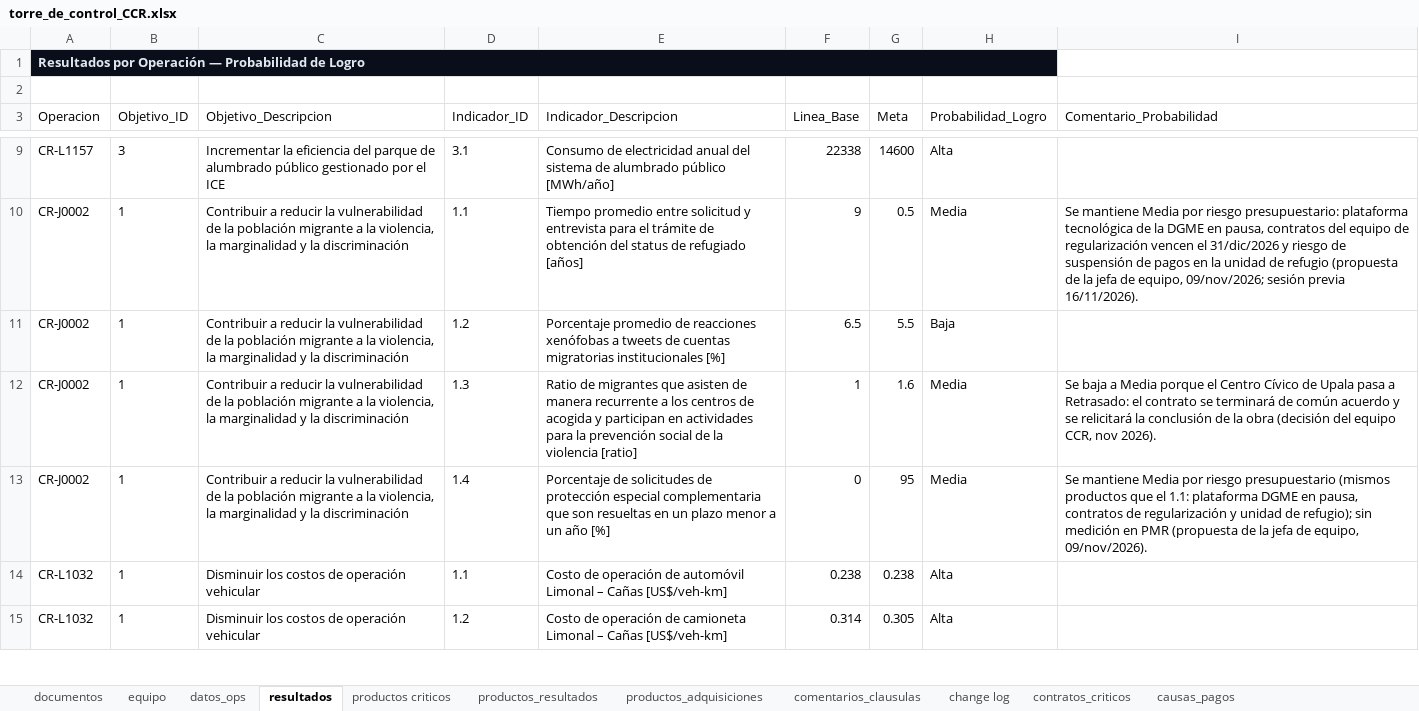
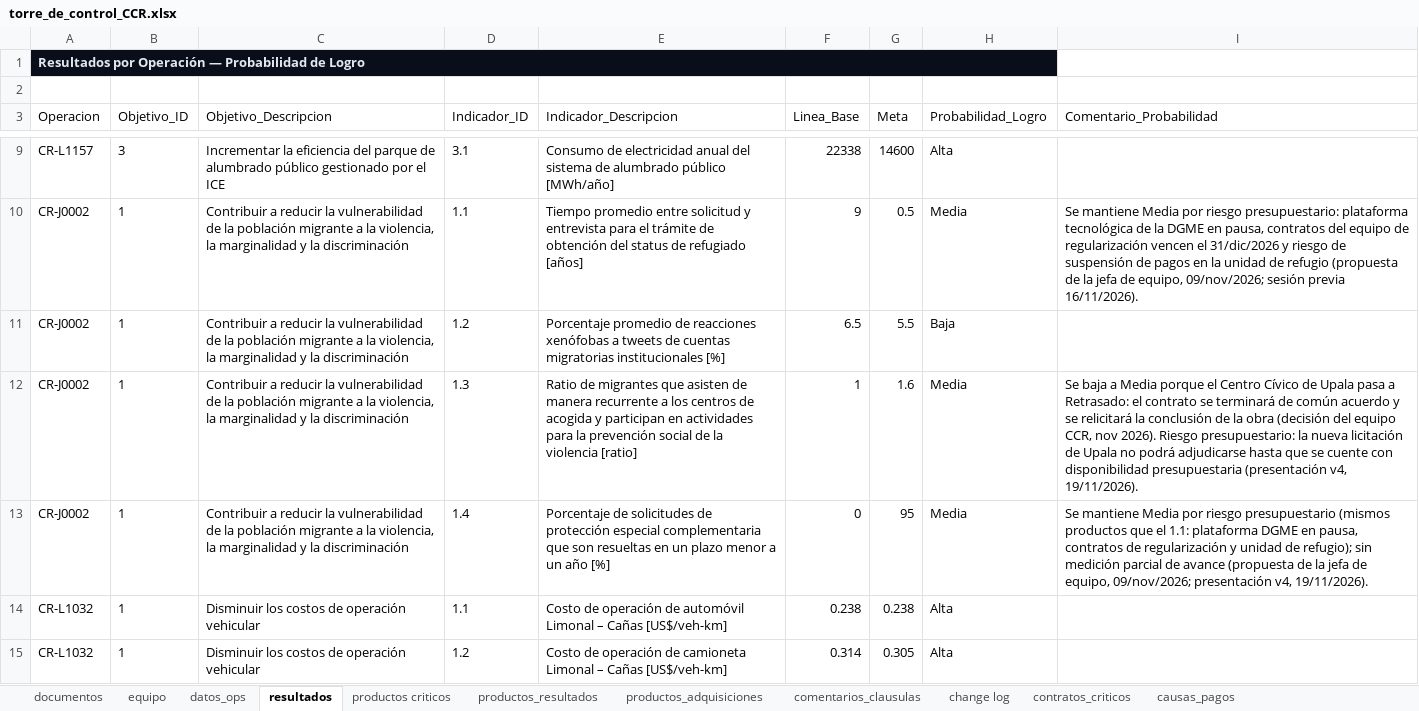
Before and after one commit to aborbonm/torre-control-ccr, an Excel workbook: torre_de_control_CCR.xlsx, sheet resultados, drawn as a sheet; only a part is shown, gaps mark what is left out; values as stored, in another font and other column widths than the file's, no borders; the diff names each change by its address in the sheet, - before the commit and + after, or states it on an @@ line.

```diff
--- a/torre_de_control_CCR.xlsx (sheet resultados)
+++ b/torre_de_control_CCR.xlsx (sheet resultados)
-I12 (Comentario_Probabilidad): …nov 2026).
+I12 (Comentario_Probabilidad): …nov 2026). Riesgo presupuestario: la nueva licitación de Upala no podrá adjudicarse hasta que se cuente con disponibilidad presupuestaria (presentación v4, 19/11/2026).
-I13 (Comentario_Probabilidad): …sin medición en PMR (propuesta de la jefa de equipo, 09/nov/2026).
+I13 (Comentario_Probabilidad): …sin medición parcial de avance (propuesta de la jefa de equipo, 09/nov/2026; presentación v4, 19/11/2026).
```
Also changed, not shown: sheet change log.
